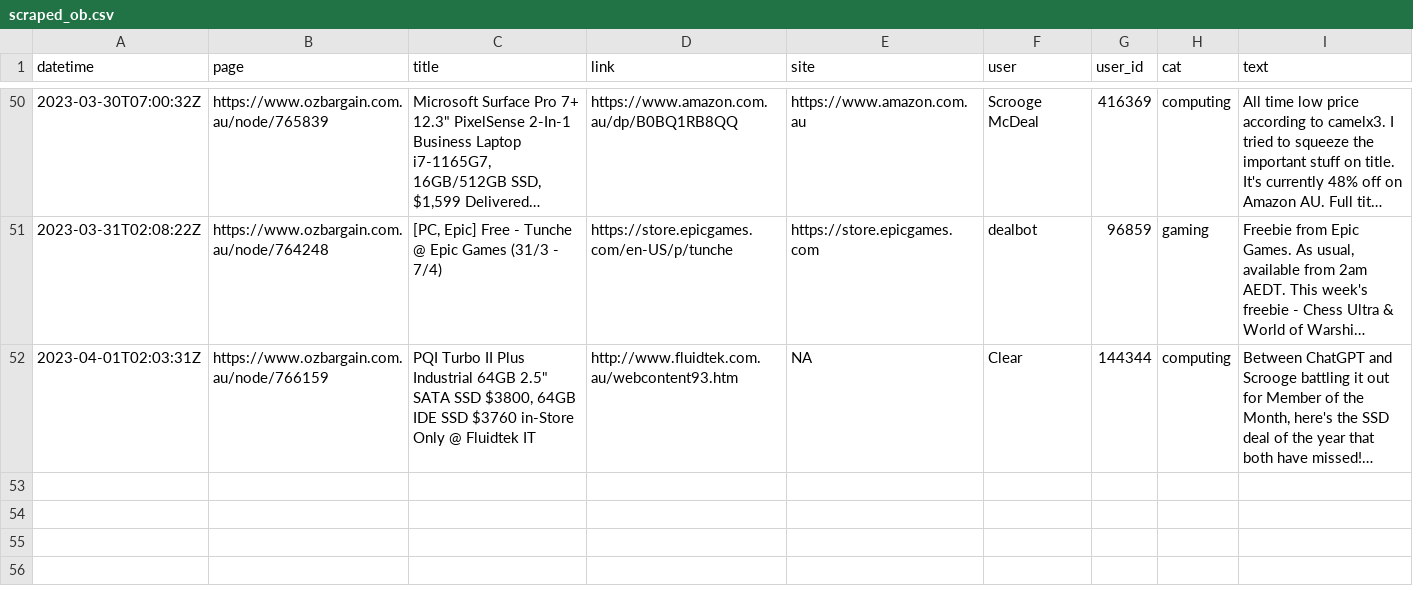
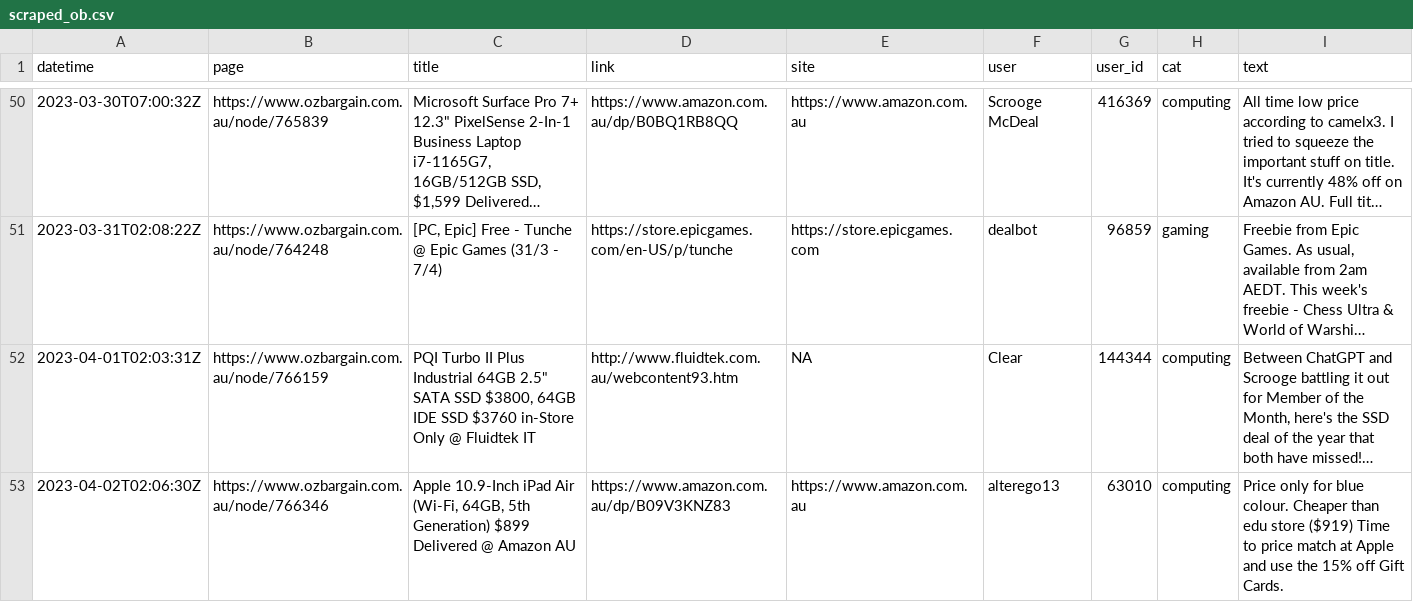
Before and after one commit to ntworthk/car-loans, a CSV file: data/scraped_ob.csv, drawn as a sheet; only a part is shown, gaps mark what is left out; long unchanged cells end in …; the diff names each change by its address in the sheet, - before the commit and + after, or states it on an @@ line.

Commit message:
refreshing data

```diff
--- a/data/scraped_ob.csv
+++ b/data/scraped_ob.csv
+row 53: 2023-04-02T02:06:30Z | https://www.ozbargain.com.au/node/766346 | Apple 10.9-Inch iPad Air (Wi-Fi, 64GB, 5th Generation) $899 Delivered @ Amazon AU | https://www.amazon.com.au/dp/B09V3KNZ83 | https://www.amazon.com.au | alterego13 | 63010 | computing | Price only for blue colour. Cheaper than edu store ($919) Time to price match at Apple and use the 15% off Gift Cards.
```
Also changed, not shown: 3 other files.
